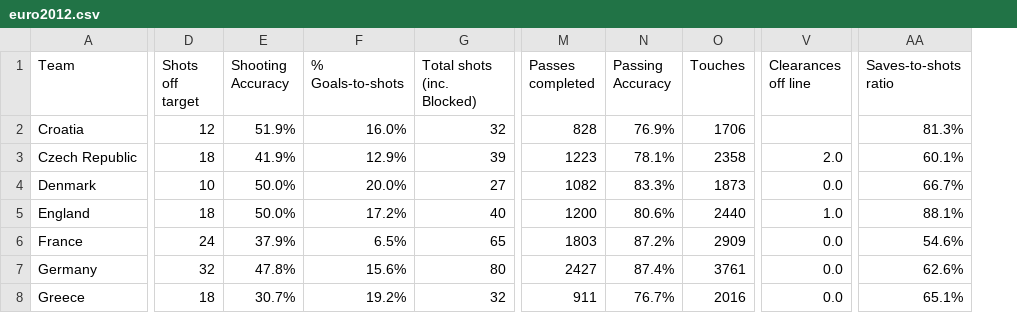
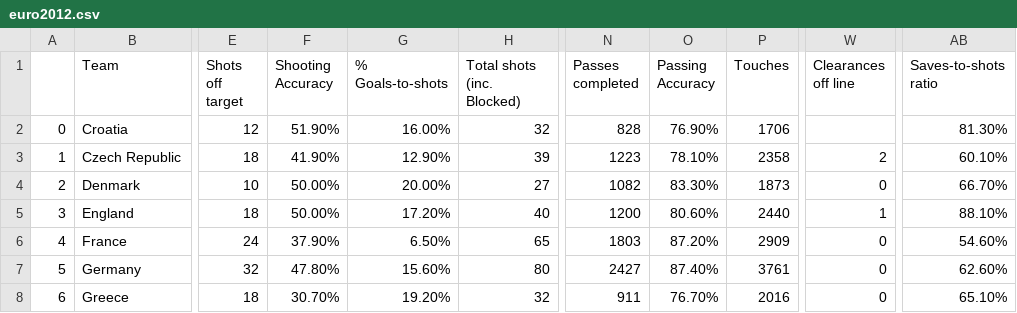
Before and after one commit to hothiminhhangKHDL16A2/BAI-TAP-PYTHON-NANG-CAO, a CSV file: euro2012.csv, drawn as a sheet; only a part is shown, gaps mark what is left out; addresses are those after the commit; the diff covers the shown part only; the diff names each change by its address in the sheet, - before the commit and + after, or states it on an @@ line.

```diff
--- a/euro2012.csv
+++ b/euro2012.csv
+column A, rows 2-8: 0 | 1 | 2 | 3 | 4 | 5 | 6
-F2 (Shooting Accuracy): 51.9%
+F2 (Shooting Accuracy): 51.90%
-G2 (% Goals-to-shots): 16.0%
+G2 (% Goals-to-shots): 16.00%
-O2 (Passing Accuracy): 76.9%
+O2 (Passing Accuracy): 76.90%
-AB2 (Saves-to-shots ratio): 81.3%
+AB2 (Saves-to-shots ratio): 81.30%
-F3 (Shooting Accuracy): 41.9%
+F3 (Shooting Accuracy): 41.90%
-G3 (% Goals-to-shots): 12.9%
+G3 (% Goals-to-shots): 12.90%
-O3 (Passing Accuracy): 78.1%
+O3 (Passing Accuracy): 78.10%
-W3 (Clearances off line): 2.0
+W3 (Clearances off line): 2
-AB3 (Saves-to-shots ratio): 60.1%
+AB3 (Saves-to-shots ratio): 60.10%
-F4:F5 (Shooting Accuracy): 50.0%
+F4:F5 (Shooting Accuracy): 50.00%
-G4 (% Goals-to-shots): 20.0%
+G4 (% Goals-to-shots): 20.00%
-O4 (Passing Accuracy): 83.3%
+O4 (Passing Accuracy): 83.30%
-W4 (Clearances off line): 0.0
+W4 (Clearances off line): 0
-AB4 (Saves-to-shots ratio): 66.7%
+AB4 (Saves-to-shots ratio): 66.70%
-G5 (% Goals-to-shots): 17.2%
+G5 (% Goals-to-shots): 17.20%
-O5 (Passing Accuracy): 80.6%
+O5 (Passing Accuracy): 80.60%
-W5 (Clearances off line): 1.0
+W5 (Clearances off line): 1
-AB5 (Saves-to-shots ratio): 88.1%
+AB5 (Saves-to-shots ratio): 88.10%
-F6 (Shooting Accuracy): 37.9%
+F6 (Shooting Accuracy): 37.90%
-G6 (% Goals-to-shots): 6.5%
+G6 (% Goals-to-shots): 6.50%
-O6 (Passing Accuracy): 87.2%
+O6 (Passing Accuracy): 87.20%
-W6:W8 (Clearances off line): 0.0
+W6:W8 (Clearances off line): 0
-AB6 (Saves-to-shots ratio): 54.6%
+AB6 (Saves-to-shots ratio): 54.60%
-F7 (Shooting Accuracy): 47.8%
+F7 (Shooting Accuracy): 47.80%
-G7 (% Goals-to-shots): 15.6%
+G7 (% Goals-to-shots): 15.60%
-O7 (Passing Accuracy): 87.4%
+O7 (Passing Accuracy): 87.40%
-AB7 (Saves-to-shots ratio): 62.6%
+AB7 (Saves-to-shots ratio): 62.60%
-F8 (Shooting Accuracy): 30.7%
+F8 (Shooting Accuracy): 30.70%
-G8 (% Goals-to-shots): 19.2%
+G8 (% Goals-to-shots): 19.20%
-O8 (Passing Accuracy): 76.7%
+O8 (Passing Accuracy): 76.70%
-AB8 (Saves-to-shots ratio): 65.1%
+AB8 (Saves-to-shots ratio): 65.10%
```
Also changed, not shown: 45 edited cells elsewhere in this file, 29 other files.
